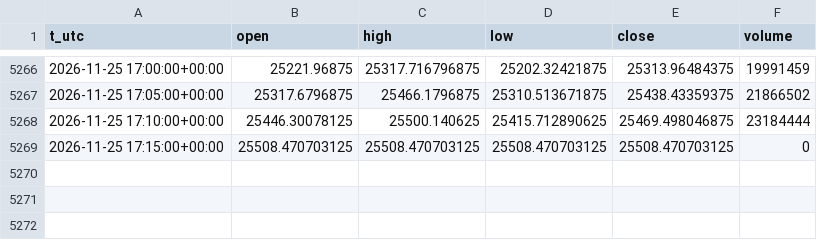
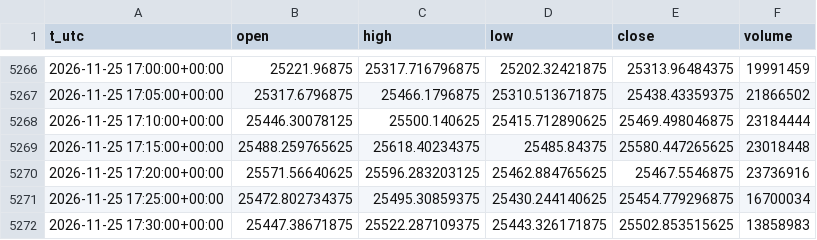
Before and after one commit to egedogann/piyasa-veri, a CSV file: data/m5/IDX_NDX.csv, drawn as a sheet; only a part is shown, gaps mark what is left out.

```diff
--- a/data/m5/IDX_NDX.csv
+++ b/data/m5/IDX_NDX.csv
@@ -5268,2 +5268,5 @@ t_utc,open,high,low,close,volume
 2026-11-25 17:10:00+00:00,25446.30078125,25500.140625,25415.712890625,25469.498046875,23184444
-2026-11-25 17:15:00+00:00,25508.470703125,25508.470703125,25508.470703125,25508.470703125,0
+2026-11-25 17:15:00+00:00,25488.259765625,25618.40234375,25485.84375,25580.447265625,23018448
+2026-11-25 17:20:00+00:00,25571.56640625,25596.283203125,25462.884765625,25467.5546875,23736916
+2026-11-25 17:25:00+00:00,25472.802734375,25495.30859375,25430.244140625,25454.779296875,16700034
+2026-11-25 17:30:00+00:00,25447.38671875,25522.287109375,25443.326171875,25502.853515625,13858983
```
Also changed, not shown: data/d1/CL_F.csv, data/d1/QQQ.csv, 38 other files.
